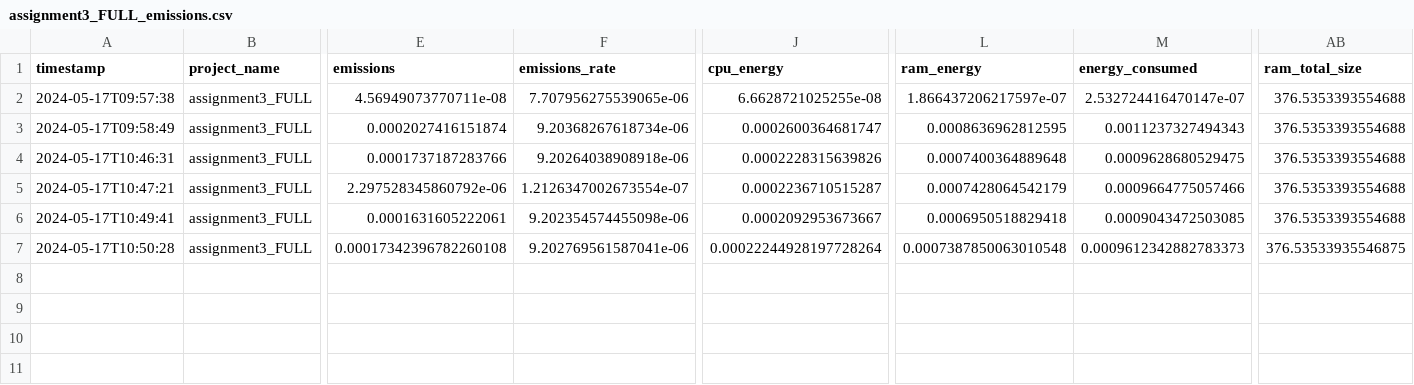
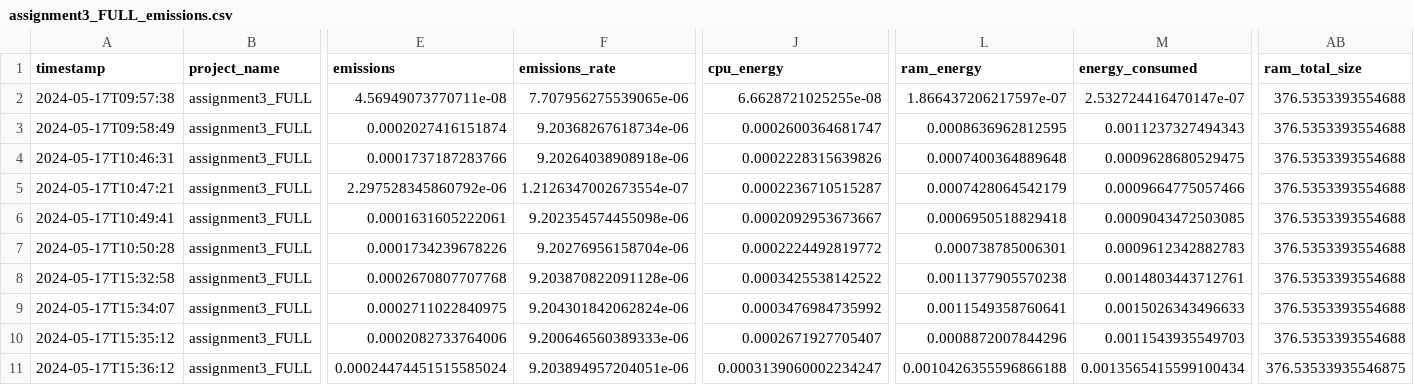
Before and after one commit to louisebphansen/assignment-3-query-word-embeddings, a CSV file: emissions/assignment3_FULL_emissions.csv, drawn as a sheet; only a part is shown, gaps mark what is left out; rows hold the shown columns only; the diff names each change by its address in the sheet, - before the commit and + after, or states it on an @@ line.

```diff
--- a/emissions/assignment3_FULL_emissions.csv
+++ b/emissions/assignment3_FULL_emissions.csv
-E7 (emissions): 0.00017342396782260108
+E7 (emissions): 0.0001734239678226
-F7 (emissions_rate): 9.202769561587041e-06
+F7 (emissions_rate): 9.20276956158704e-06
-J7 (cpu_energy): 0.00022244928197728264
+J7 (cpu_energy): 0.0002224492819772
-L7 (ram_energy): 0.0007387850063010548
+L7 (ram_energy): 0.000738785006301
-M7 (energy_consumed): 0.0009612342882783373
+M7 (energy_consumed): 0.0009612342882783
-AB7 (ram_total_size): 376.53533935546875
+AB7 (ram_total_size): 376.5353393554688
+row 8: 2024-05-17T15:32:58 | assignment3_FULL | 0.0002670807707768 | 9.203870822091128e-06 | 0.0003425538142522 | 0.0011377905570238 | 0.0014803443712761 | 376.5353393554688
+row 9: 2024-05-17T15:34:07 | assignment3_FULL | 0.0002711022840975 | 9.204301842062824e-06 | 0.0003476984735992 | 0.0011549358760641 | 0.0015026343496633 | 376.5353393554688
+row 10: 2024-05-17T15:35:12 | assignment3_FULL | 0.0002082733764006 | 9.200646560389333e-06 | 0.0002671927705407 | 0.0008872007844296 | 0.0011543935549703 | 376.5353393554688
+row 11: 2024-05-17T15:36:12 | assignment3_FULL | 0.00024474451515585024 | 9.203894957204051e-06 | 0.0003139060002234247 | 0.0010426355596866188 | 0.0013565415599100434 | 376.53533935546875
```
Also changed, not shown: emissions/assignment3_subtasks_emissions.csv, 14 other files.
